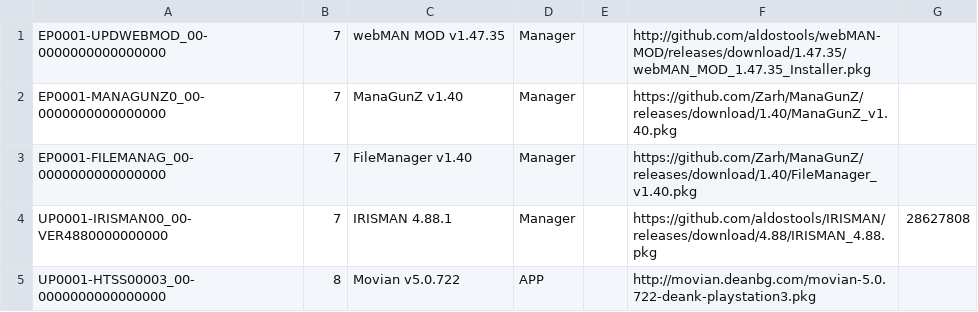
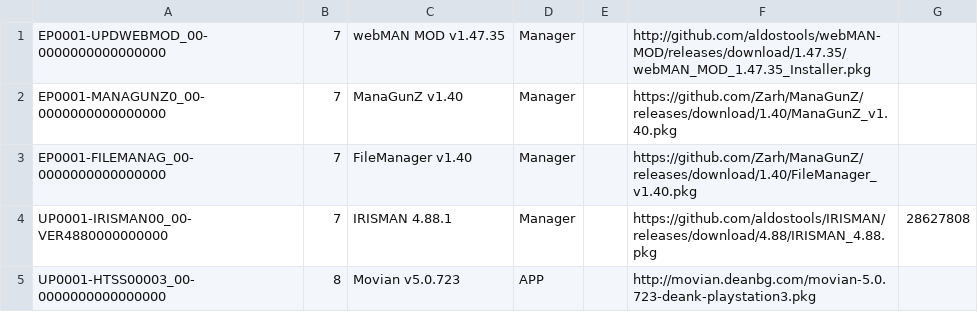
Before and after one commit to nikolaevich23/pkgi, a CSV file: otherlist.csv, drawn as a sheet.

Commit message:
Update otherlist.csv

```diff
--- a/otherlist.csv
+++ b/otherlist.csv
@@ -4,2 +4,2 @@ EP0001-FILEMANAG_00-0000000000000000,7,FileManager v1.40,Manager,,https://github
 UP0001-IRISMAN00_00-VER4880000000000,7,IRISMAN 4.88.1,Manager,,https://github.com/aldostools/IRISMAN/releases/download/4.88/IRISMAN_4.88.pkg,28627808,
-UP0001-HTSS00003_00-0000000000000000,8,Movian v5.0.722,APP,,http://movian.deanbg.com/movian-5.0.722-deank-playstation3.pkg,,
+UP0001-HTSS00003_00-0000000000000000,8,Movian v5.0.723,APP,,http://movian.deanbg.com/movian-5.0.723-deank-playstation3.pkg,,
```
